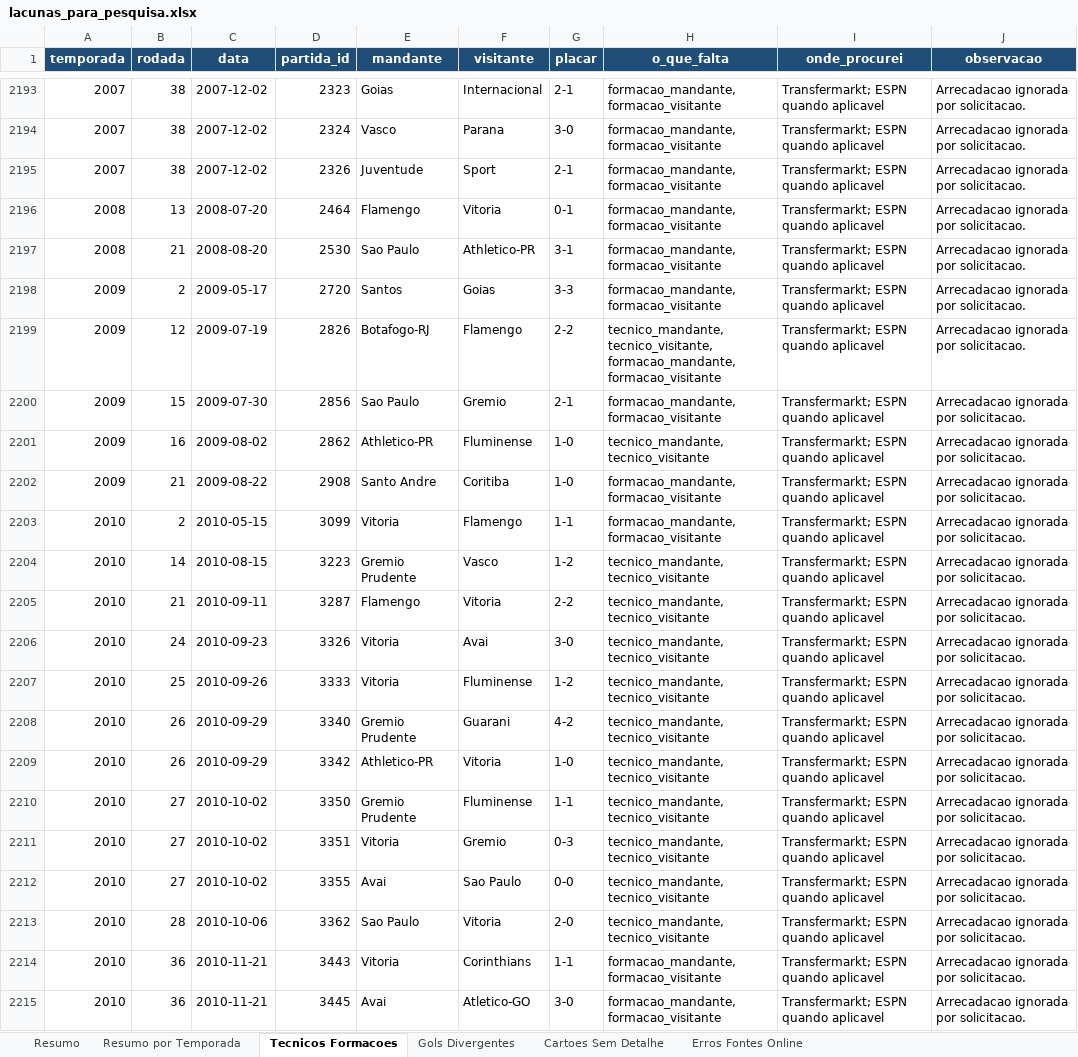
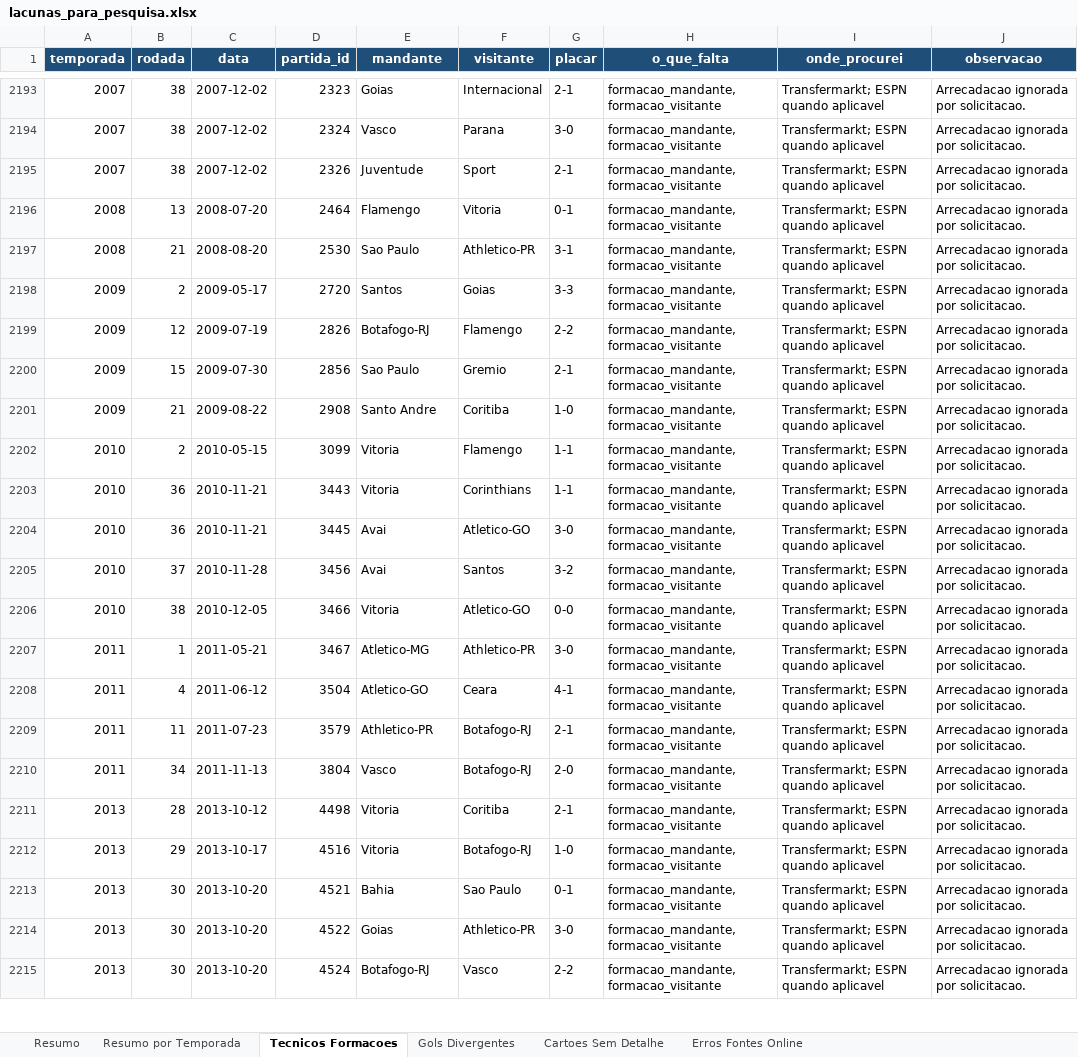
Before and after one commit to guicorrea93/clube_analitico, an Excel workbook: docs/lacunas_para_pesquisa.xlsx, sheet Tecnicos Formacoes, drawn as a sheet; only a part is shown, gaps mark what is left out; the shorter side is filled out with more unchanged rows; values as stored, in another font and other column widths than the file's, no borders; the diff covers the shown part only; the diff names each change by its address in the sheet, - before the commit and + after, or states it on an @@ line.

```diff
--- a/docs/lacunas_para_pesquisa.xlsx (sheet Tecnicos Formacoes)
+++ b/docs/lacunas_para_pesquisa.xlsx (sheet Tecnicos Formacoes)
-H2199 (o_que_falta): tecnico_mandante, tecnico_visitante, formacao_mandante, formacao_visitante
+H2199 (o_que_falta): formacao_mandante, formacao_visitante
-row 2201: 2009 | 16 | 2009-08-02 | 2862 | Athletico-PR | Fluminense | 1-0 | tecnico_mandante, tecnico_visitante | Transfermarkt; ESPN quando aplicavel | Arrecadacao ignorada por solicitacao.
-row 2204: 2010 | 14 | 2010-08-15 | 3223 | Gremio Prudente | Vasco | 1-2 | tecnico_mandante, tecnico_visitante | Transfermarkt; ESPN quando aplicavel | Arrecadacao ignorada por solicitacao.
-row 2205: 2010 | 21 | 2010-09-11 | 3287 | Flamengo | Vitoria | 2-2 | tecnico_mandante, tecnico_visitante | Transfermarkt; ESPN quando aplicavel | Arrecadacao ignorada por solicitacao.
-row 2206: 2010 | 24 | 2010-09-23 | 3326 | Vitoria | Avai | 3-0 | tecnico_mandante, tecnico_visitante | Transfermarkt; ESPN quando aplicavel | Arrecadacao ignorada por solicitacao.
-row 2207: 2010 | 25 | 2010-09-26 | 3333 | Vitoria | Fluminense | 1-2 | tecnico_mandante, tecnico_visitante | Transfermarkt; ESPN quando aplicavel | Arrecadacao ignorada por solicitacao.
-row 2208: 2010 | 26 | 2010-09-29 | 3340 | Gremio Prudente | Guarani | 4-2 | tecnico_mandante, tecnico_visitante | Transfermarkt; ESPN quando aplicavel | Arrecadacao ignorada por solicitacao.
-row 2209: 2010 | 26 | 2010-09-29 | 3342 | Athletico-PR | Vitoria | 1-0 | tecnico_mandante, tecnico_visitante | Transfermarkt; ESPN quando aplicavel | Arrecadacao ignorada por solicitacao.
-row 2210: 2010 | 27 | 2010-10-02 | 3350 | Gremio Prudente | Fluminense | 1-1 | tecnico_mandante, tecnico_visitante | Transfermarkt; ESPN quando aplicavel | Arrecadacao ignorada por solicitacao.
-row 2211: 2010 | 27 | 2010-10-02 | 3351 | Vitoria | Gremio | 0-3 | tecnico_mandante, tecnico_visitante | Transfermarkt; ESPN quando aplicavel | Arrecadacao ignorada por solicitacao.
-row 2212: 2010 | 27 | 2010-10-02 | 3355 | Avai | Sao Paulo | 0-0 | tecnico_mandante, tecnico_visitante | Transfermarkt; ESPN quando aplicavel | Arrecadacao ignorada por solicitacao.
-row 2213: 2010 | 28 | 2010-10-06 | 3362 | Sao Paulo | Vitoria | 2-0 | tecnico_mandante, tecnico_visitante | Transfermarkt; ESPN quando aplicavel | Arrecadacao ignorada por solicitacao.
```
Also changed, not shown: 10 removed rows elsewhere in this sheet, sheet Resumo por Temporada, sheet Resumo, docs/lacunas_tecnicos_formacoes_2008_2013.xlsx, 6 other files.
